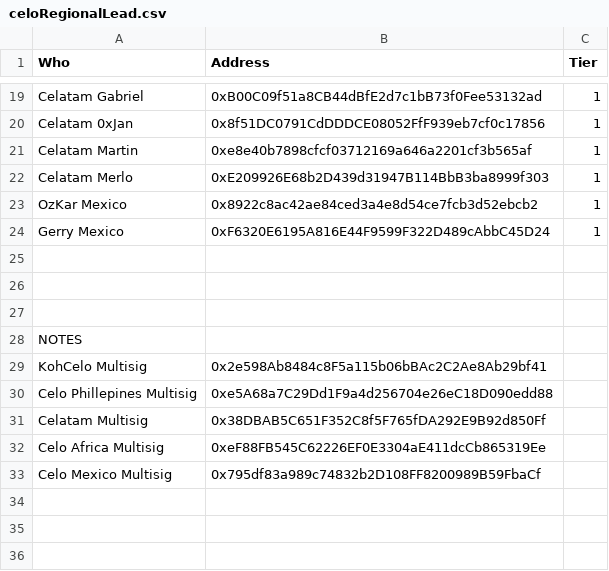
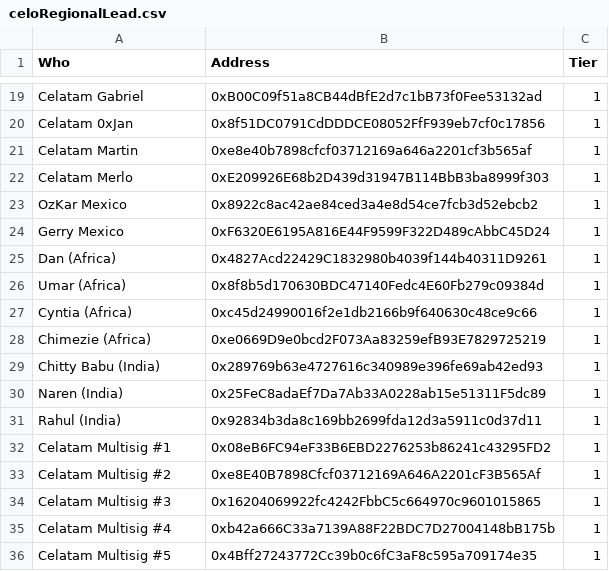
Before and after one commit to Superchaineco/prosperity-passport-backend, a CSV file: src/data/celoRegionalLead.csv, drawn as a sheet; only a part is shown, gaps mark what is left out.

Commit message:
feat: update regional DAO leads csv

```diff
--- a/src/data/celoRegionalLead.csv
+++ b/src/data/celoRegionalLead.csv
@@ -24,10 +24,13 @@ OzKar Mexico,0x8922c8ac42ae84ced3a4e8d54ce7fcb3d52ebcb2,1
 Gerry Mexico,0xF6320E6195A816E44F9599F322D489cAbbC45D24,1
-,,
-,,
-,,
-NOTES,,
-KohCelo Multisig,0x2e598Ab8484c8F5a115b06bBAc2C2Ae8Ab29bf41,
-Celo Phillepines Multisig,0xe5A68a7C29Dd1F9a4d256704e26eC18D090edd88,
-Celatam Multisig,0x38DBAB5C651F352C8f5F765fDA292E9B92d850Ff,
-Celo Africa Multisig,0xeF88FB545C62226EF0E3304aE411dcCb865319Ee,
-Celo Mexico Multisig,0x795df83a989c74832b2D108FF8200989B59FbaCf,
+Dan (Africa),0x4827Acd22429C1832980b4039f144b40311D9261,1
+Umar (Africa),0x8f8b5d170630BDC47140Fedc4E60Fb279c09384d,1
+Cyntia (Africa),0xc45d24990016f2e1db2166b9f640630c48ce9c66,1
+Chimezie (Africa),0xe0669D9e0bcd2F073Aa83259efB93E7829725219,1
+Chitty Babu (India),0x289769b63e4727616c340989e396fe69ab42ed93,1
+Naren (India),0x25FeC8adaEf7Da7Ab33A0228ab15e51311F5dc89,1
+Rahul (India),0x92834b3da8c169bb2699fda12d3a5911c0d37d11,1
+Celatam Multisig #1,0x08eB6FC94eF33B6EBD2276253b86241c43295FD2,1
+Celatam Multisig #2,0xe8E40B7898Cfcf03712169A646A2201cF3B565Af,1
+Celatam Multisig #3,0x16204069922fc4242FbbC5c664970c9601015865,1
+Celatam Multisig #4,0xb42a666C33a7139A88F22BDC7D27004148bB175b,1
+Celatam Multisig #5,0x4Bff27243772Cc39b0c6fC3aF8c595a709174e35,1
```
